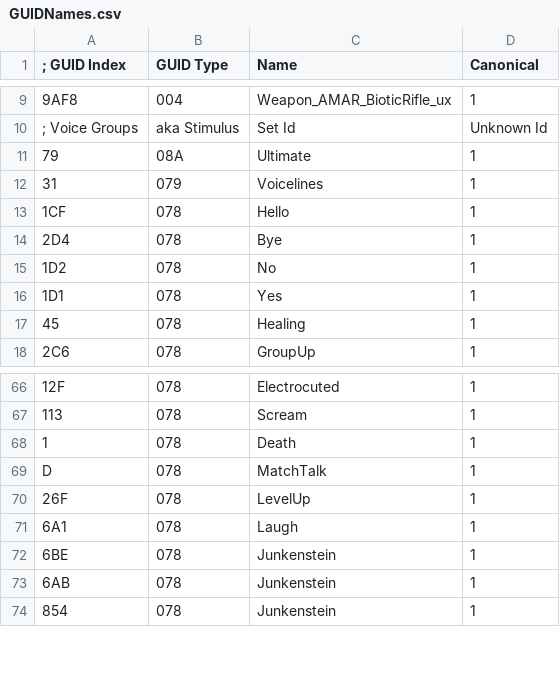
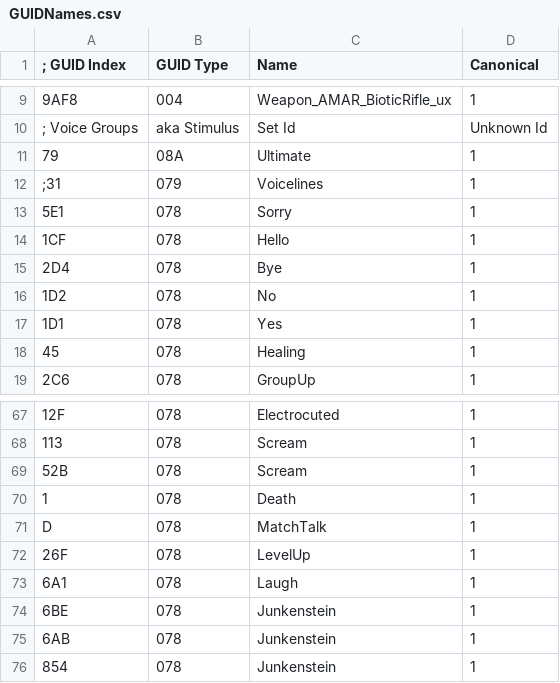
Before and after one commit to overtools/OWLib, a CSV file: DataTool/GUIDNames.csv, drawn as a sheet; only a part is shown, gaps mark what is left out; the diff names each change by its address in the sheet, - before the commit and + after, or states it on an @@ line.

Commit message:
[datatool] fix hero voice better voice grouping

```diff
--- a/DataTool/GUIDNames.csv
+++ b/DataTool/GUIDNames.csv
-A12 (; GUID Index): 31
+A12 (; GUID Index): ;31
+row 13: 5E1 | 078 | Sorry | 1
+row 69: 52B | 078 | Scream | 1
```
